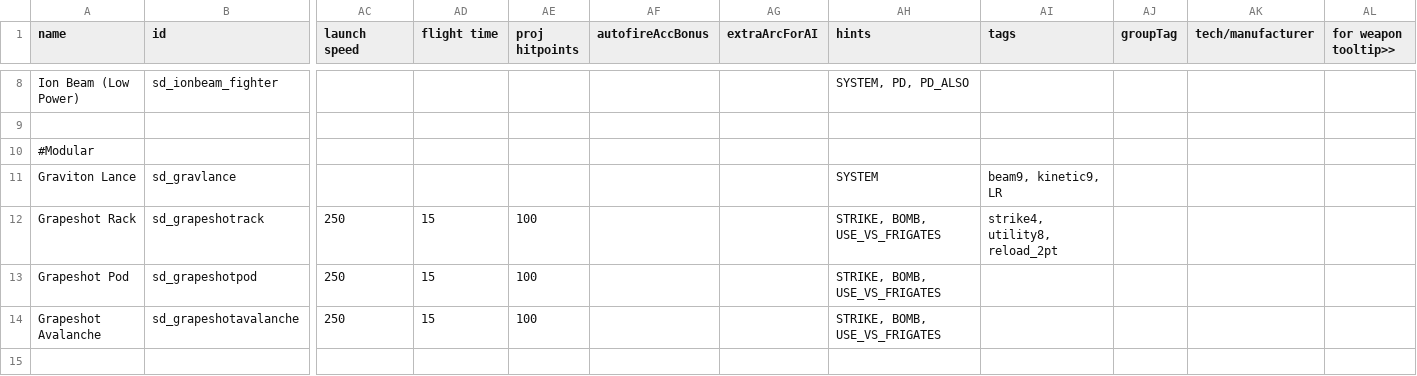
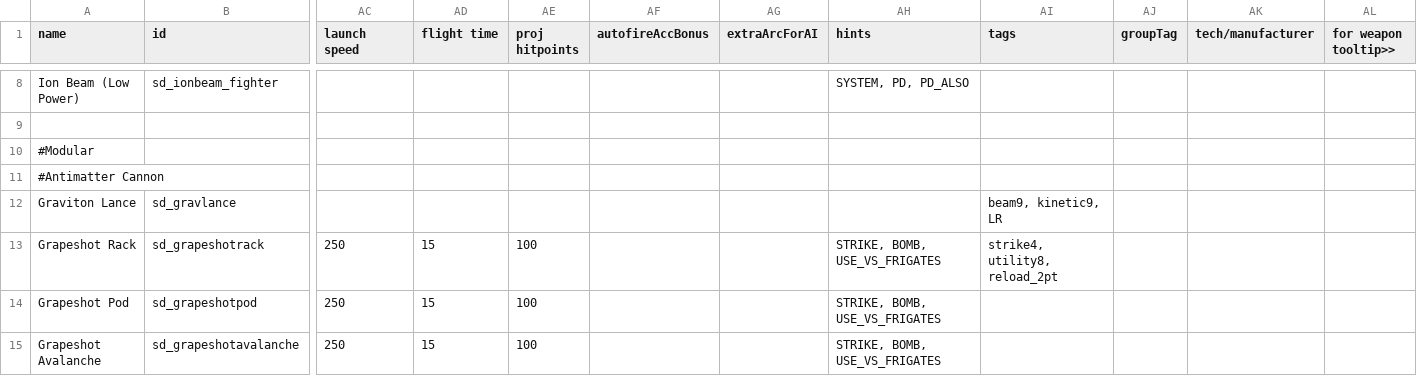
Before and after one commit to Sorrydough/Doughsector, a CSV file: data/weapons/weapon_data.csv, drawn as a sheet; only a part is shown, gaps mark what is left out; the shorter side is filled out with more unchanged rows; addresses are those after the commit; rows hold the shown columns only; the diff names each change by its address in the sheet, - before the commit and + after, or states it on an @@ line.

```diff
--- a/data/weapons/weapon_data.csv
+++ b/data/weapons/weapon_data.csv
+row 11: #Antimatter Cannon
-AH12 (hints): SYSTEM
+AH12 (hints): (empty)
```
Also changed, not shown: 6 other files.
